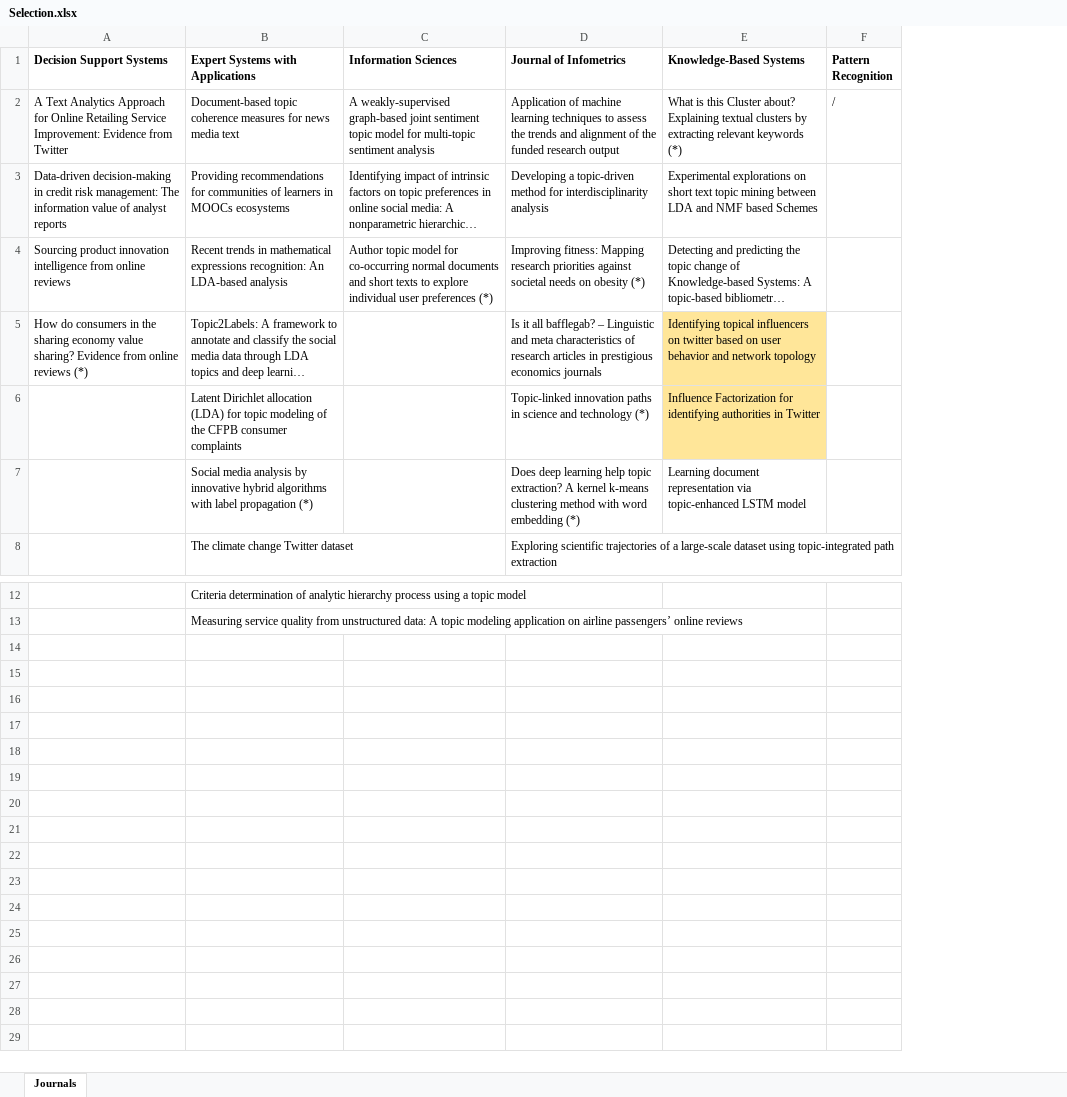
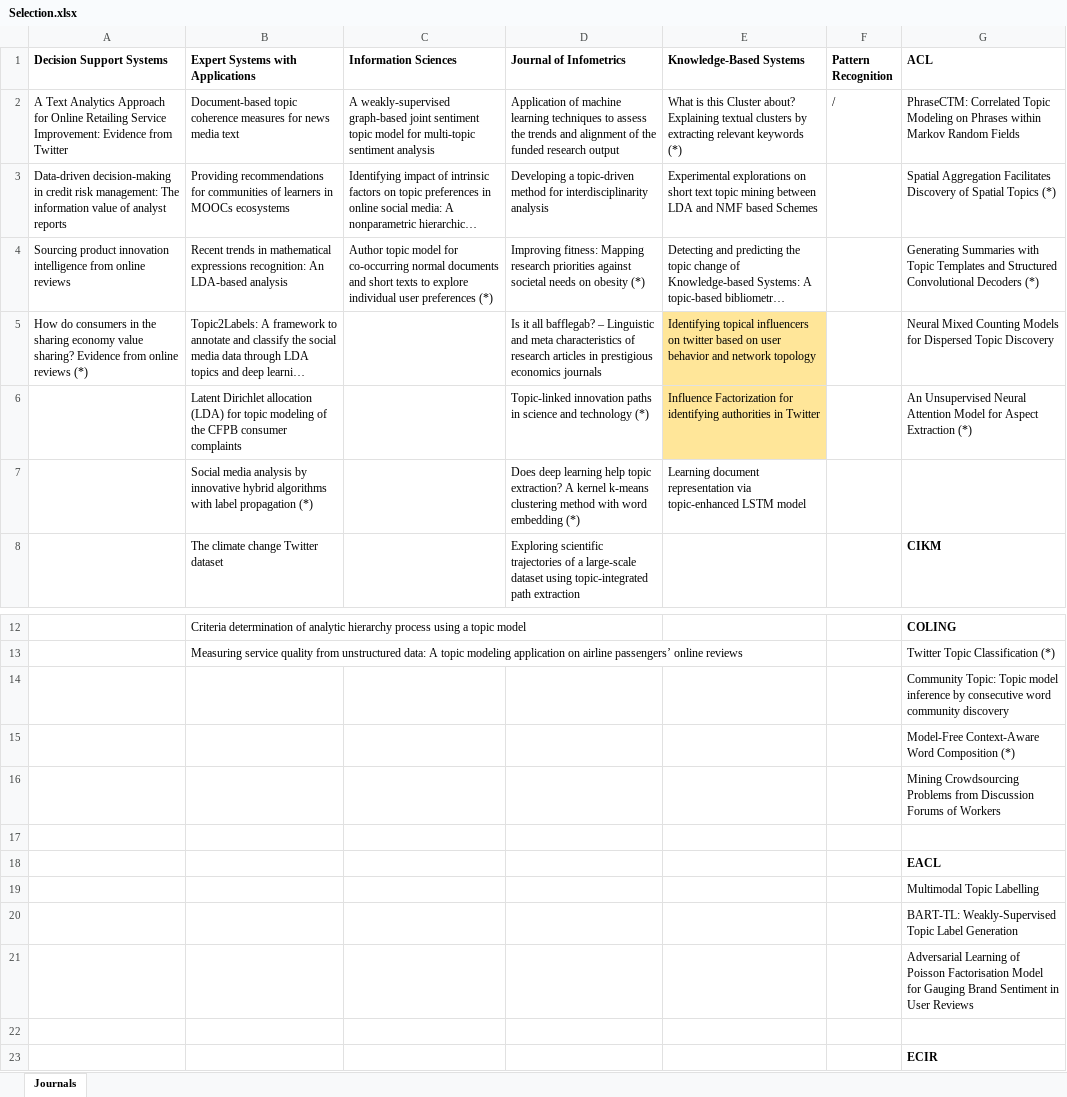
Before and after one commit to iberius96/Msc_Thesis, an Excel workbook: References/Selection.xlsx, sheet Journals, drawn as a sheet; only a part is shown, gaps mark what is left out; long unchanged cells end in …; values as stored, in another font and other column widths than the file's, no borders; the diff names each change by its address in the sheet, - before the commit and + after, or states it on an @@ line.

```diff
--- a/References/Selection.xlsx (sheet Journals)
+++ b/References/Selection.xlsx (sheet Journals)
+column G (ACL), rows 2-8: PhraseCTM: Correlated Topic Modeling on Phrases within Markov Random Fields | Spatial Aggregation Facilitates Discovery of Spatial Topics (*) | Generating Summaries with Topic Templates and Structured Convolutional Decoders (*) | Neural Mixed Counting Models for Dispersed Topic Discovery | An Unsupervised Neural Attention Model for Aspect Extraction (*) |  | CIKM; rows 12-13: COLING | Twitter Topic Classification (*)
+row 14:  |  |  |  |  |  | Community Topic: Topic model inference by consecutive word community discovery
+row 15:  |  |  |  |  |  | Model-Free Context-Aware Word Composition (*)
+row 16:  |  |  |  |  |  | Mining Crowdsourcing Problems from Discussion Forums of Workers
+row 17: (empty)
+row 18:  |  |  |  |  |  | EACL
+row 19:  |  |  |  |  |  | Multimodal Topic Labelling
+row 20:  |  |  |  |  |  | BART-TL: Weakly-Supervised Topic Label Generation
+row 21:  |  |  |  |  |  | Adversarial Learning of Poisson Factorisation Model for Gauging Brand Sentiment in User Reviews
+row 22: (empty)
+row 23:  |  |  |  |  |  | ECIR
```
Also changed, not shown: 1 other file.
